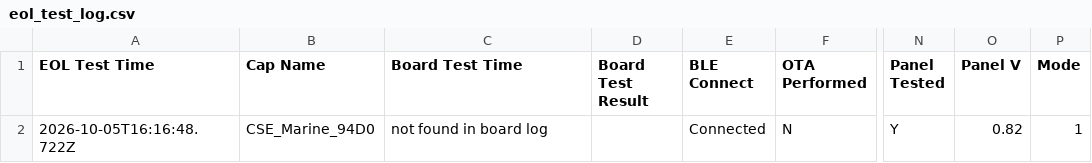
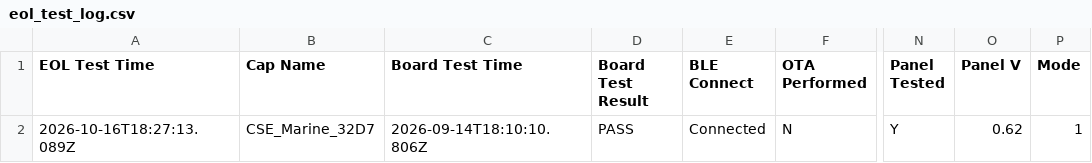
Before and after one commit to gmiedema-cse/cse-log-receiver-, a CSV file: EOL-testing/eol_test_log.csv, drawn as a sheet; only a part is shown, gaps mark what is left out; the diff names each change by its address in the sheet, - before the commit and + after, or states it on an @@ line.

Commit message:
Update EOL test log (1 result)

```diff
--- a/EOL-testing/eol_test_log.csv
+++ b/EOL-testing/eol_test_log.csv
-A2 (EOL Test Time): 2026-10-05T16:16:48.722Z
+A2 (EOL Test Time): 2026-10-16T18:27:13.089Z
-B2 (Cap Name): CSE_Marine_94D0
+B2 (Cap Name): CSE_Marine_32D7
-C2 (Board Test Time): not found in board log
+C2 (Board Test Time): 2026-09-14T18:10:10.806Z
-D2 (Board Test Result): (empty)
+D2 (Board Test Result): PASS
-O2 (Panel V): 0.82
+O2 (Panel V): 0.62
```
